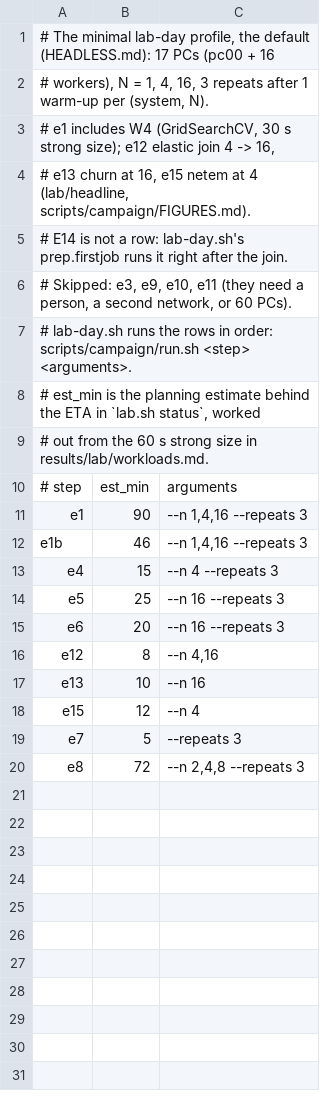
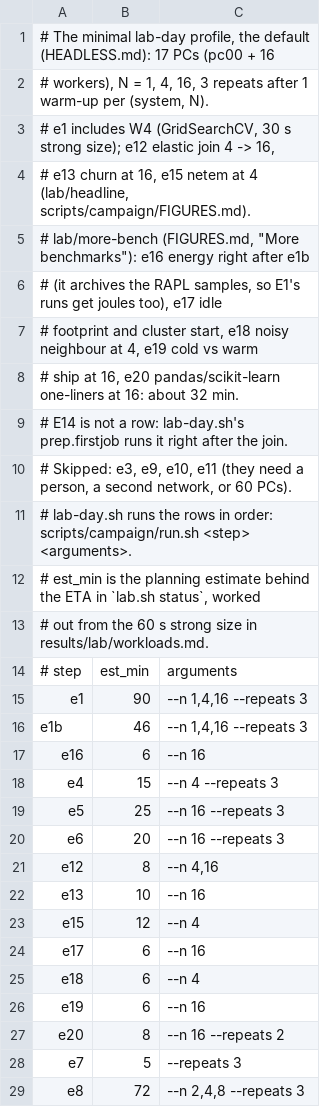
Before and after one commit to vinayakyadav2709/Pipedpeer, a TSV file: scripts/campaign/profile-minimal.tsv, drawn as a sheet.

Commit message:
Lab campaign: E16-E20, energy, idle footprint, noisy neighbour, ship, one-liners
Five more experiments where the design should show, each a new file in
experiments/ with a profile row, rehearsal size and analysis data:

- E16 energy to solution. otel/energy.sh samples RAPL package energy
  (powercap intel-rapl top-level zones, hwmon amd_energy on old AMD
  kernels) every second as root through sudo -n. node.sh starts it with
  the collector, so every run of the day is sampled, and the collector
  ships logs/energy.jsonl (file_log/energy). Where the counters cannot be
  read (no zone, no root, a container: there they are the host's,
  shared) it writes one line saying why. lib/campaign/energy.py turns the
  samples into joules per run: package zones only, wraps undone, ends
  interpolated. E16 measures idle power, runs W1 plain at N=1 and
  pipedpeer/ray/dask at 16, and archives every PC's samples so
  analyse_more.py also puts joules on E1's runs (it runs right after e1b).
- E17 idle footprint: everything stopped, then each system started with
  one fan-out per step and timed to the runner's own ready check; 60 s
  of CPU, RSS and PSS of that system's processes per PC
  (experiments/scripts/footprint_probe.py; Ray and Dask by an environment
  mark every child inherits), and the commands a user types.
- E18 noisy neighbour: W1 at N=4, a run without and one with busy loops
  on half the cores of pc01 from 5 s in; wall, and the hogged PC's share
  of the items from the throughput timeline. Hogs end themselves after
  PL_HOG_TIMEOUT and are swept by their mark.
- E19 cold vs warm ship: a generated networkx Pool.map, then the same
  again, a one-constant edit, and an added import (rich), staged in place;
  time to first result for pipedpeer and Ray runtime_env (working_dir +
  pip), with pipedpeer's env build and send from the step record. Dask
  is not run: no per-job environment, and E5 measures pip.
- E20 one-liners: group_fits.py (pandas groupby, groups to
  joblib.Parallel) and cross_val.py (cross_val_score n_jobs=-1), run
  unmodified by plain and pipedpeer, with joblib-backend ports for Ray
  and Dask (w5_*, w6_*), result equality and script_lines_changed.
  Plain groupby.apply is left out: the shim does not spread it.

analyse.py calls analyse_more.py for the CSVs and JSON summaries;
FIGURES.md documents every field and the intended figure. The profile
gains about 32 minutes.

```diff
--- a/scripts/campaign/profile-minimal.tsv
+++ b/scripts/campaign/profile-minimal.tsv
@@ -4,2 +4,6 @@
 # e13 churn at 16, e15 netem at 4 (lab/headline, scripts/campaign/FIGURES.md).
+# lab/more-bench (FIGURES.md, "More benchmarks"): e16 energy right after e1b
+# (it archives the RAPL samples, so E1's runs get joules too), e17 idle
+# footprint and cluster start, e18 noisy neighbour at 4, e19 cold vs warm
+# ship at 16, e20 pandas/scikit-learn one-liners at 16: about 32 min.
 # E14 is not a row: lab-day.sh's prep.firstjob runs it right after the join.
@@ -12,2 +16,3 @@ e1	90	--n 1,4,16 --repeats 3
 e1b	46	--n 1,4,16 --repeats 3
+e16	6	--n 16
 e4	15	--n 4 --repeats 3
@@ -18,2 +23,6 @@ e13	10	--n 16
 e15	12	--n 4
+e17	6	--n 16
+e18	6	--n 4
+e19	6	--n 16
+e20	8	--n 16 --repeats 2
 e7	5	--repeats 3
```
Also changed, not shown: 26 other files.
